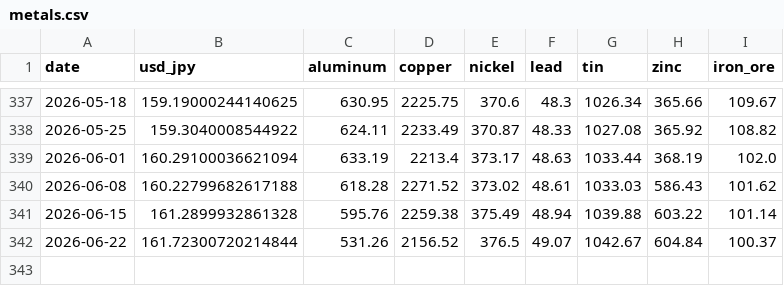
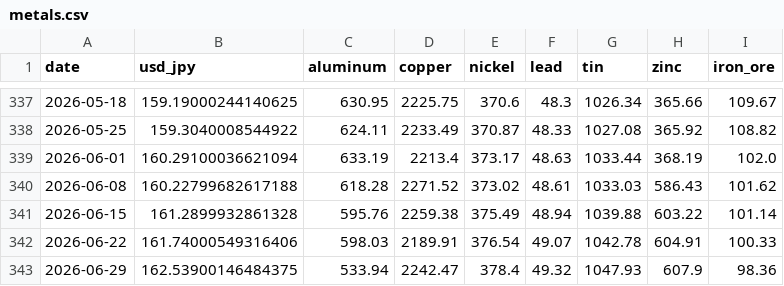
Before and after one commit to TAppy-1413/price-tracker, a CSV file: data/metals.csv, drawn as a sheet; only a part is shown, gaps mark what is left out.

Commit message:
chore: weekly data update 2026-07-03

```diff
--- a/data/metals.csv
+++ b/data/metals.csv
@@ -341,2 +341,3 @@ date,usd_jpy,aluminum,copper,nickel,lead,tin,zinc,iron_ore
 2026-06-15,161.2899932861328,595.76,2259.38,375.49,48.94,1039.88,603.22,101.14
-2026-06-22,161.72300720214844,531.26,2156.52,376.5,49.07,1042.67,604.84,100.37
+2026-06-22,161.74000549316406,598.03,2189.91,376.54,49.07,1042.78,604.91,100.33
+2026-06-29,162.53900146484375,533.94,2242.47,378.4,49.32,1047.93,607.9,98.36
```
Also changed, not shown: docs/data/metals.csv, 1 other file.
